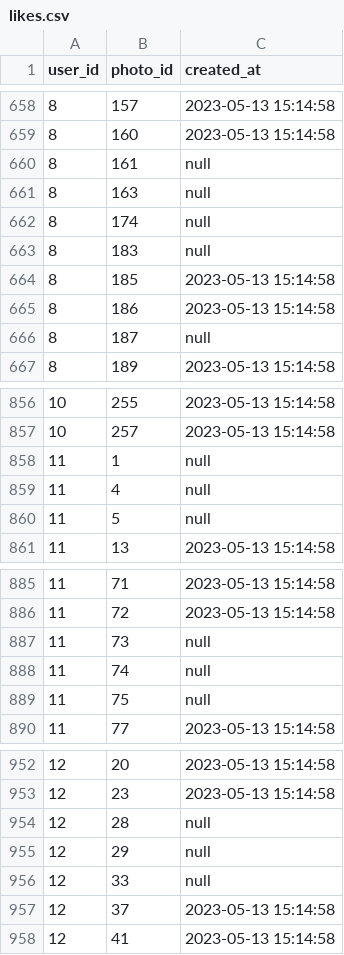
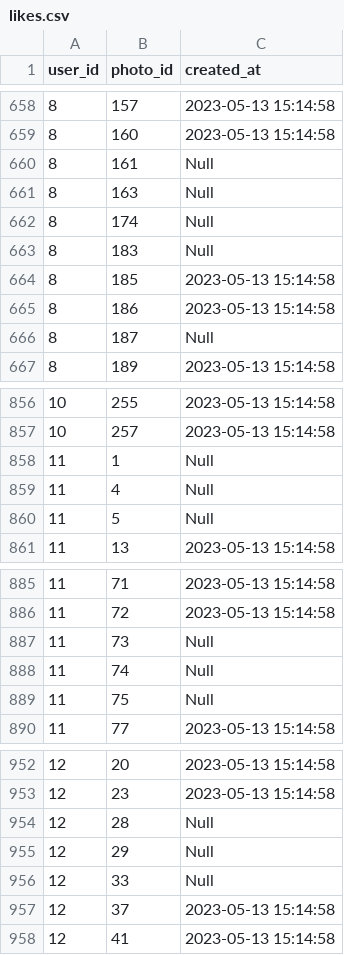
Before and after one commit to carmenntech/Pyspark-Udemy, a CSV file: Ejercicios/02-Ejercicios Dataframe/dataset/likes.csv, drawn as a sheet; only a part is shown, gaps mark what is left out; the diff covers the shown part only.

Commit message:
nuevos ficheros

```diff
--- a/Ejercicios/02-Ejercicios Dataframe/dataset/likes.csv
+++ b/Ejercicios/02-Ejercicios Dataframe/dataset/likes.csv
@@ -659,9 +659,9 @@ user_id,photo_id,created_at
 8,160,"2023-05-13 15:14:58"
-8,161,null
-8,163,null
-8,174,null
-8,183,null
+8,161,Null
+8,163,Null
+8,174,Null
+8,183,Null
 8,185,"2023-05-13 15:14:58"
 8,186,"2023-05-13 15:14:58"
-8,187,null
+8,187,Null
 8,189,"2023-05-13 15:14:58"
@@ -857,5 +857,5 @@ user_id,photo_id,created_at
 10,257,"2023-05-13 15:14:58"
-11,1,null
-11,4,null
-11,5,null
+11,1,Null
+11,4,Null
+11,5,Null
 11,13,"2023-05-13 15:14:58"
@@ -886,5 +886,5 @@ user_id,photo_id,created_at
 11,72,"2023-05-13 15:14:58"
-11,73,null
-11,74,null
-11,75,null
+11,73,Null
+11,74,Null
+11,75,Null
 11,77,"2023-05-13 15:14:58"
@@ -953,5 +953,5 @@ user_id,photo_id,created_at
 12,23,"2023-05-13 15:14:58"
-12,28,null
-12,29,null
-12,33,null
+12,28,Null
+12,29,Null
+12,33,Null
 12,37,"2023-05-13 15:14:58"
```
Also changed, not shown: 13 edited cells elsewhere in this file.
